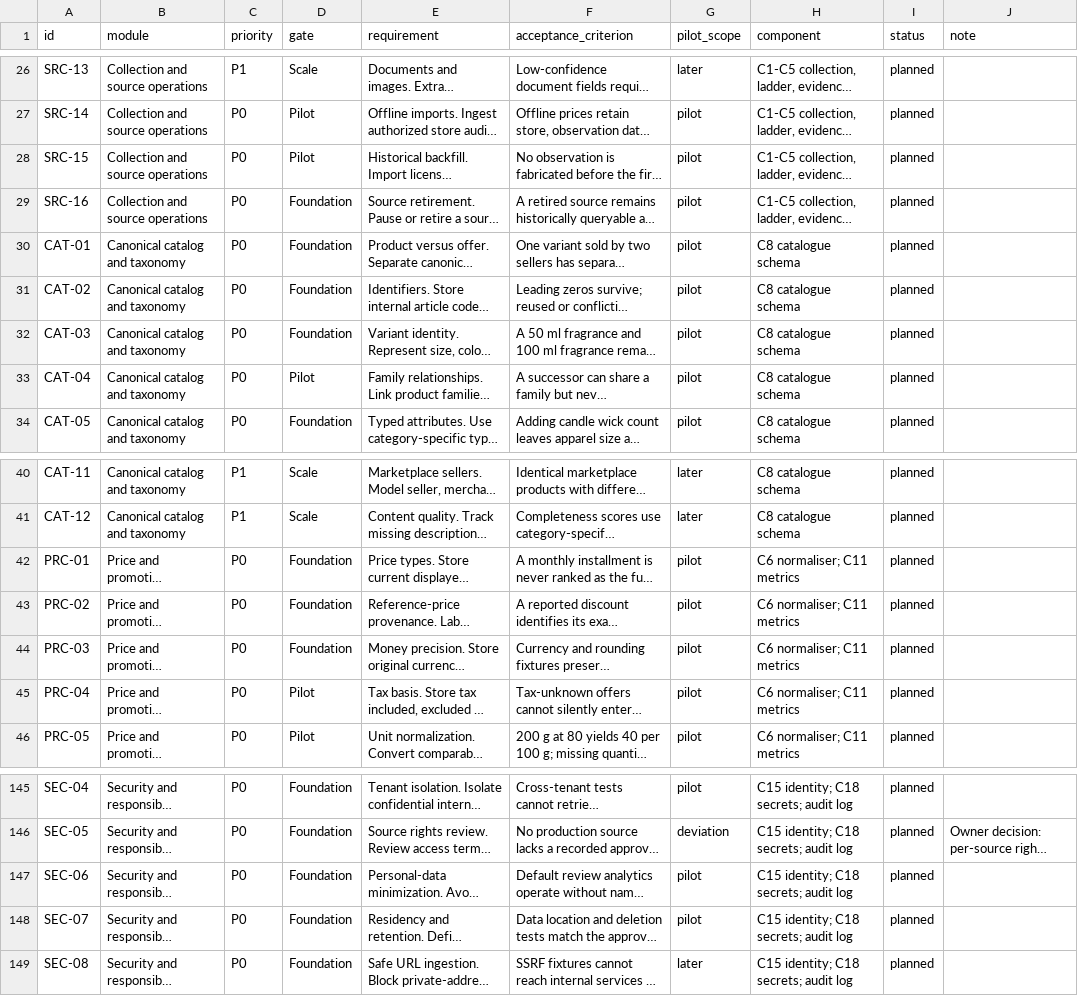
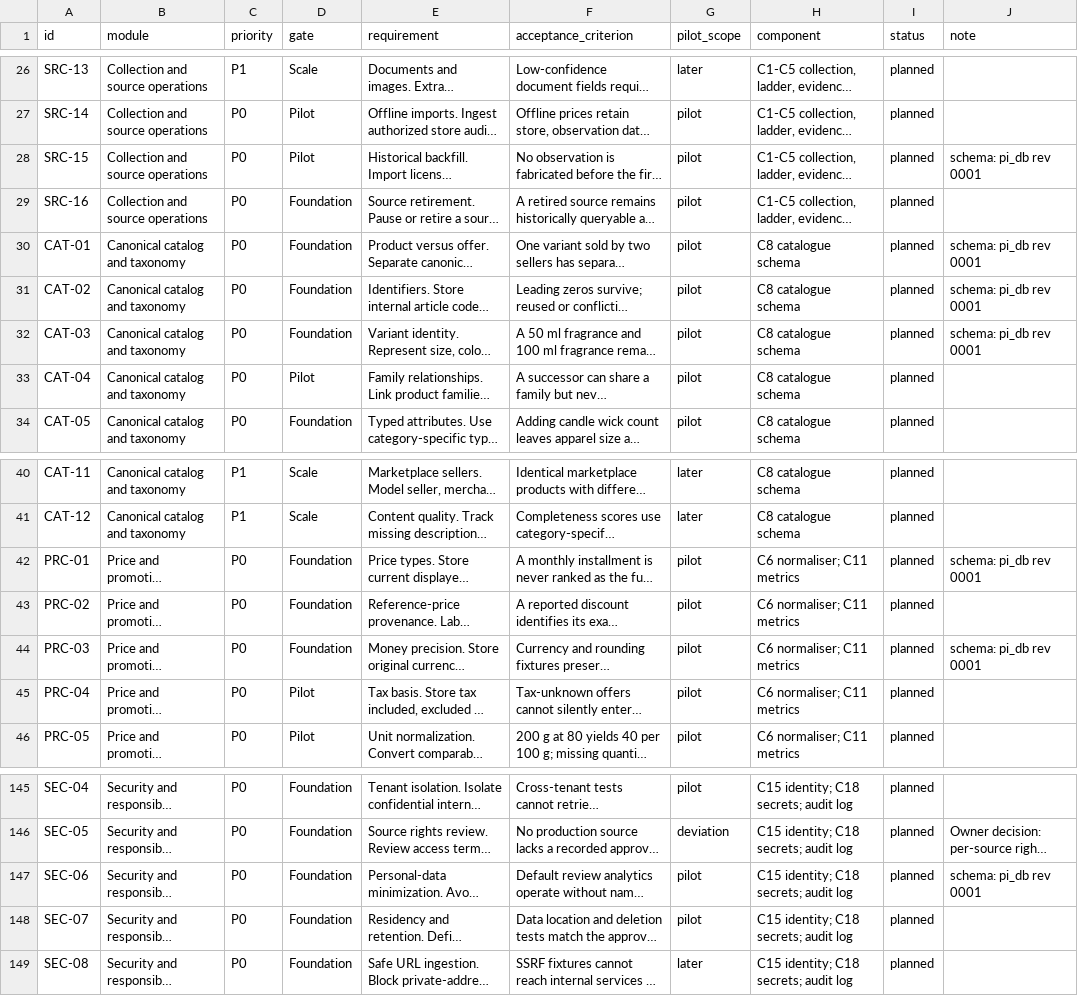
Before and after one commit to muttonkodibiriyani/product_intelligence, a CSV file: docs/requirements/traceability.csv, drawn as a sheet; only a part is shown, gaps mark what is left out; long unchanged cells end in …; the diff covers the shown part only; the diff names each change by its address in the sheet, - before the commit and + after, or states it on an @@ line.

```diff
--- a/docs/requirements/traceability.csv
+++ b/docs/requirements/traceability.csv
-J28 (note): (empty)
+J28 (note): schema: pi_db rev 0001
-J30:J32 (note): (empty)
+J30:J32 (note): schema: pi_db rev 0001
-J42 (note): (empty)
+J42 (note): schema: pi_db rev 0001
-J44 (note): (empty)
+J44 (note): schema: pi_db rev 0001
-J147 (note): (empty)
+J147 (note): schema: pi_db rev 0001
```
Also changed, not shown: 11 edited cells elsewhere in this file, 5 other files.
